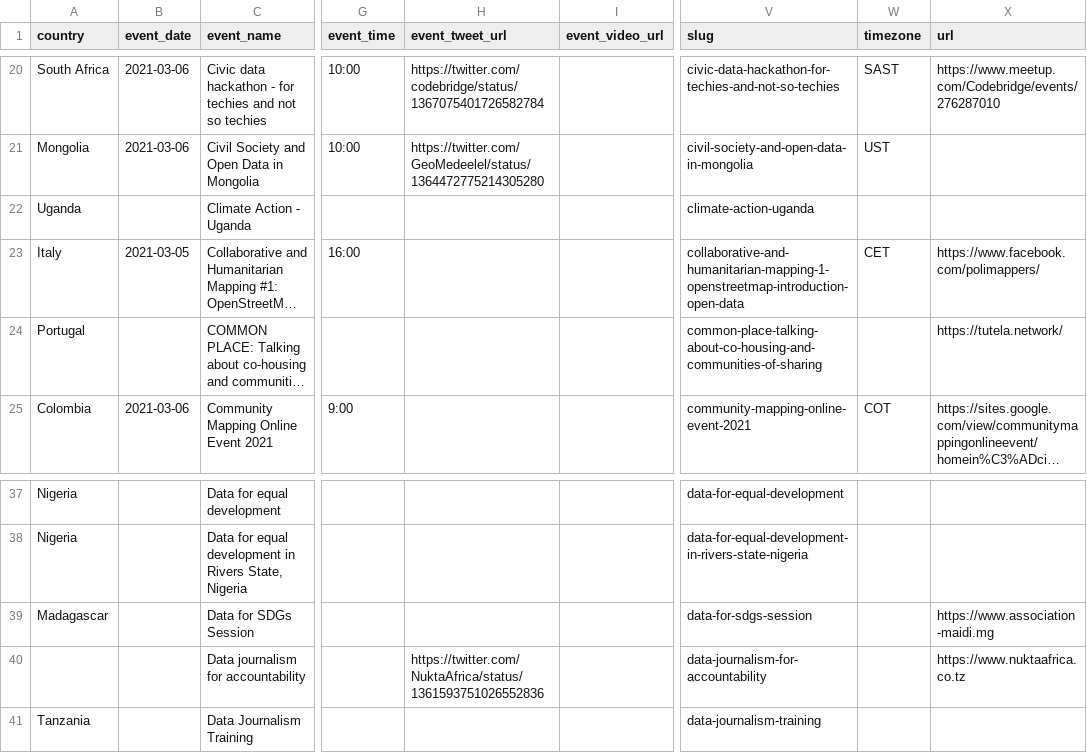
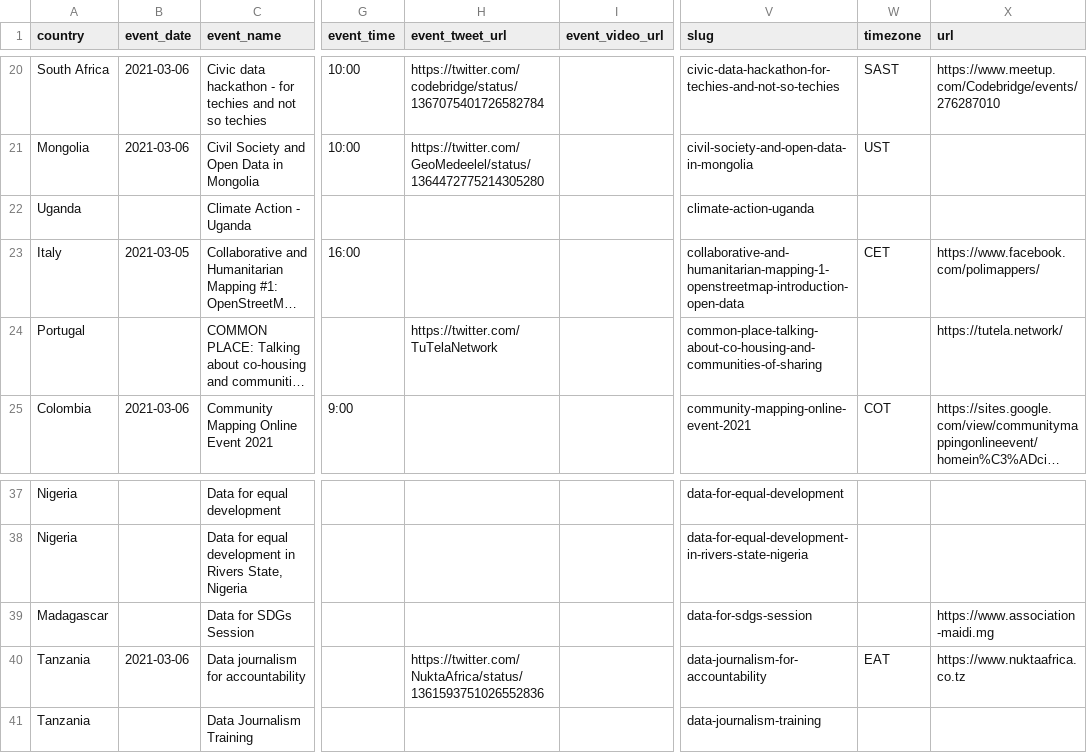
Before and after one commit to okfn/opendataday, a CSV file: Datasets/Events 2021.csv, drawn as a sheet; only a part is shown, gaps mark what is left out; long unchanged cells end in …; the diff names each change by its address in the sheet, - before the commit and + after, or states it on an @@ line.

```diff
--- a/Datasets/Events 2021.csv
+++ b/Datasets/Events 2021.csv
-H24 (event_tweet_url): (empty)
+H24 (event_tweet_url): https://twitter.com/TuTelaNetwork
-A40 (country): (empty)
+A40 (country): Tanzania
-B40 (event_date): (empty)
+B40 (event_date): 2021-03-06
-W40 (timezone): (empty)
+W40 (timezone): EAT
```
Also changed, not shown: 1 other file.
